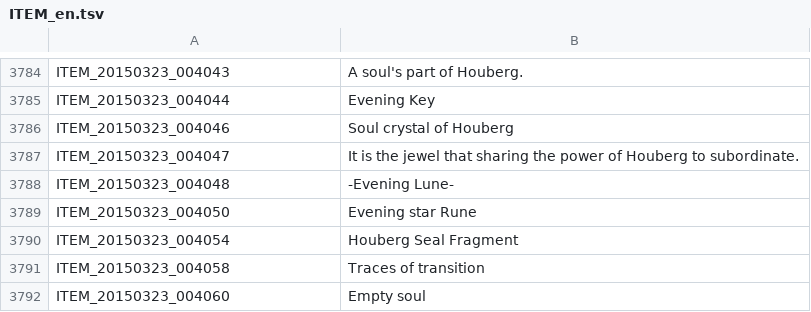
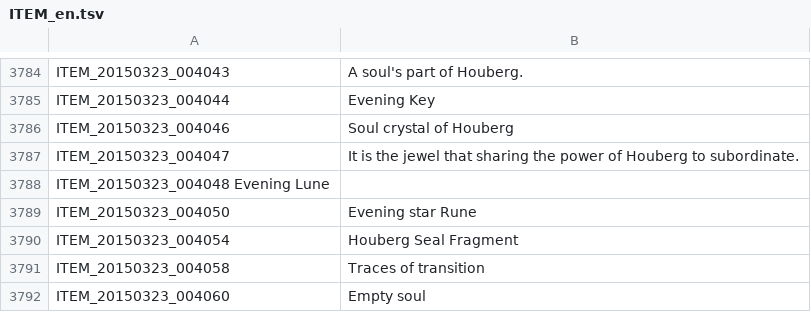
Before and after one commit to Trepoleth/EnglishTranslation, a TSV file: ITEM_en.tsv, drawn as a sheet; only a part is shown, gaps mark what is left out.

Commit message:
Update ITEM_en.tsv

```diff
--- a/ITEM_en.tsv
+++ b/ITEM_en.tsv
@@ -3787,3 +3787,3 @@ ITEM_20150323_004046	Soul crystal of Houberg
 ITEM_20150323_004047	It is the jewel that sharing the power of Houberg to subordinate.
-ITEM_20150323_004048	-Evening Lune-	
+ITEM_20150323_004048  Evening Lune
 ITEM_20150323_004050	Evening star Rune
```
